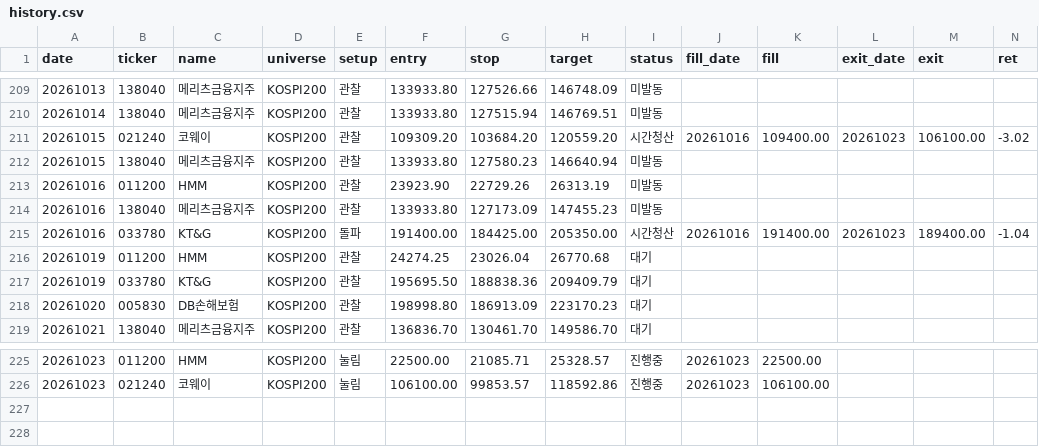
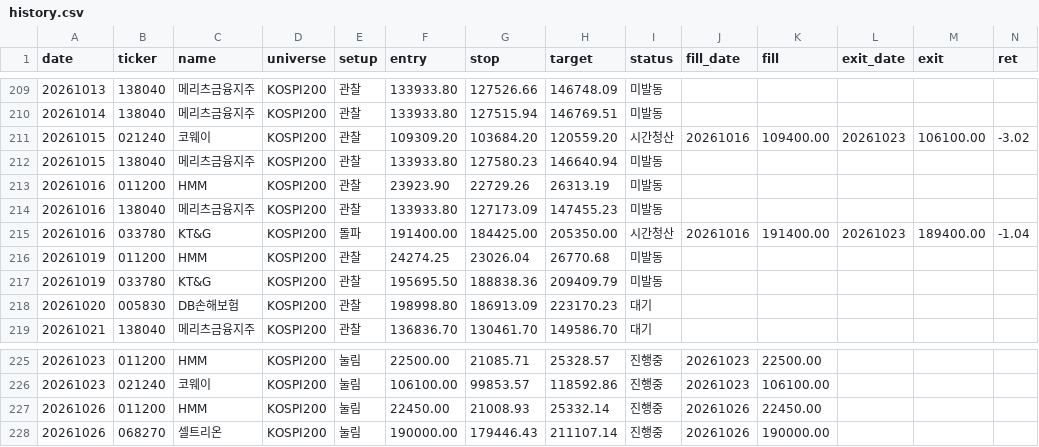
Before and after one commit to khj78889-rgb/daily-market-brief, a CSV file: swing/history.csv, drawn as a sheet; only a part is shown, gaps mark what is left out; rows hold the shown columns only; the diff names each change by its address in the sheet, - before the commit and + after, or states it on an @@ line.

```diff
--- a/swing/history.csv
+++ b/swing/history.csv
-I216:I217 (status): 대기
+I216:I217 (status): 미발동
+row 227: 20261026 | 011200 | HMM | KOSPI200 | 눌림 | 22450.00 | 21008.93 | 25332.14 | 진행중 | 20261026 | 22450.00
+row 228: 20261026 | 068270 | 셀트리온 | KOSPI200 | 눌림 | 190000.00 | 179446.43 | 211107.14 | 진행중 | 20261026 | 190000.00
```
Also changed, not shown: 3 other files.
